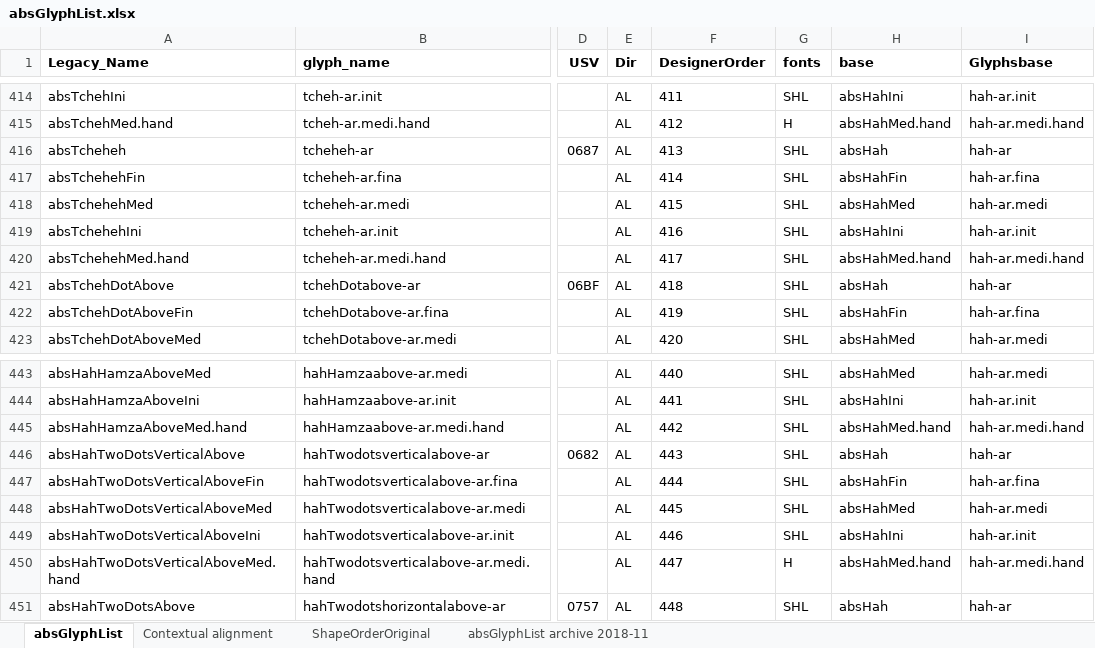
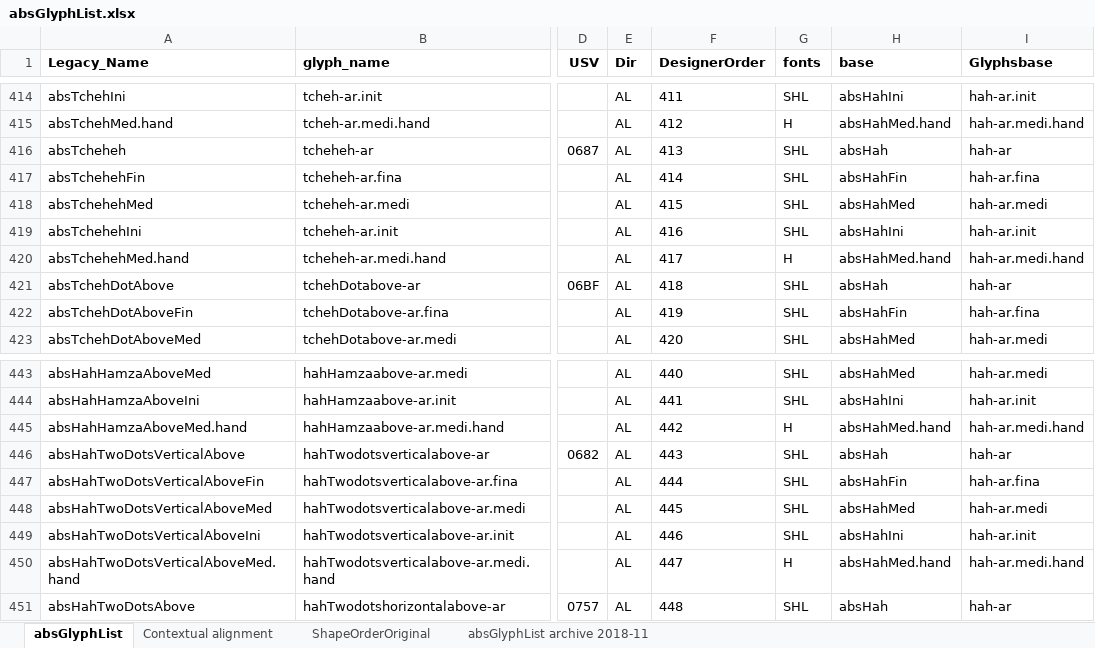
Before and after one commit to silnrsi/font-arab-tools, an Excel workbook: absGlyphList/absGlyphList.xlsx, sheet absGlyphList, drawn as a sheet; only a part is shown, gaps mark what is left out; values as stored, in another font and other column widths than the file's, no borders; charts and pictures not drawn; the diff names each change by its address in the sheet, - before the commit and + after, or states it on an @@ line.

Commit message:
Remove two .hand variant glyphs inadvertently indicated for fonts other than Harmattan.

```diff
--- a/absGlyphList/absGlyphList.xlsx (sheet absGlyphList)
+++ b/absGlyphList/absGlyphList.xlsx (sheet absGlyphList)
-G420 (fonts): SHL
+G420 (fonts): H
-G445 (fonts): SHL
+G445 (fonts): H
```
Also changed, not shown: 2 other files.
